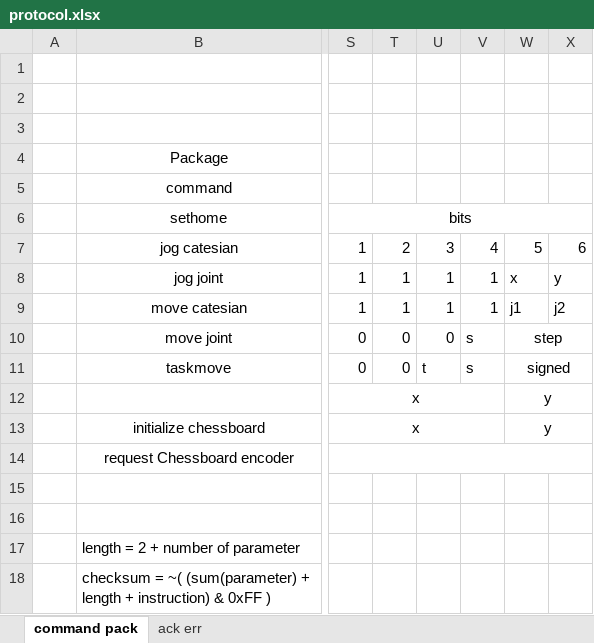
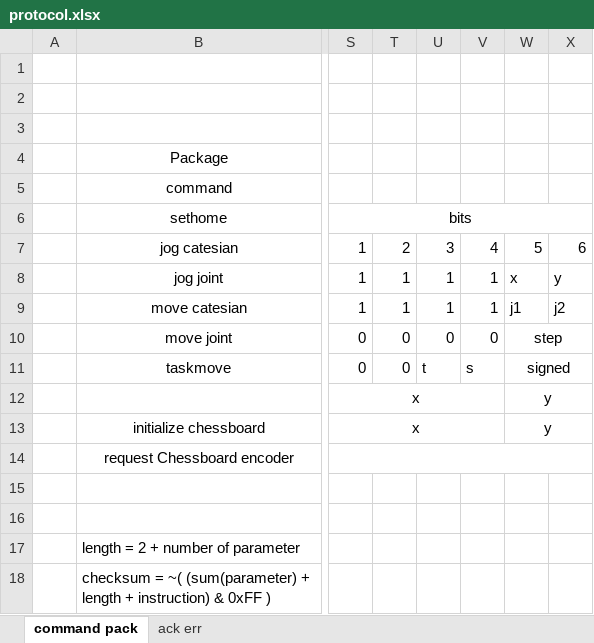
Before and after one commit to maytusudomlerd/Manipulator_lowlevel, an Excel workbook: protocol.xlsx, sheet command pack, drawn as a sheet; only a part is shown, gaps mark what is left out; values as stored, in another font and other column widths than the file's, no borders; the diff names each change by its address in the sheet, - before the commit and + after, or states it on an @@ line.

Commit message:
update protocol
jog protocol function

```diff
--- a/protocol.xlsx (sheet command pack)
+++ b/protocol.xlsx (sheet command pack)
-V10: s
+V10: 0
```
Also changed, not shown: 11 other files.
